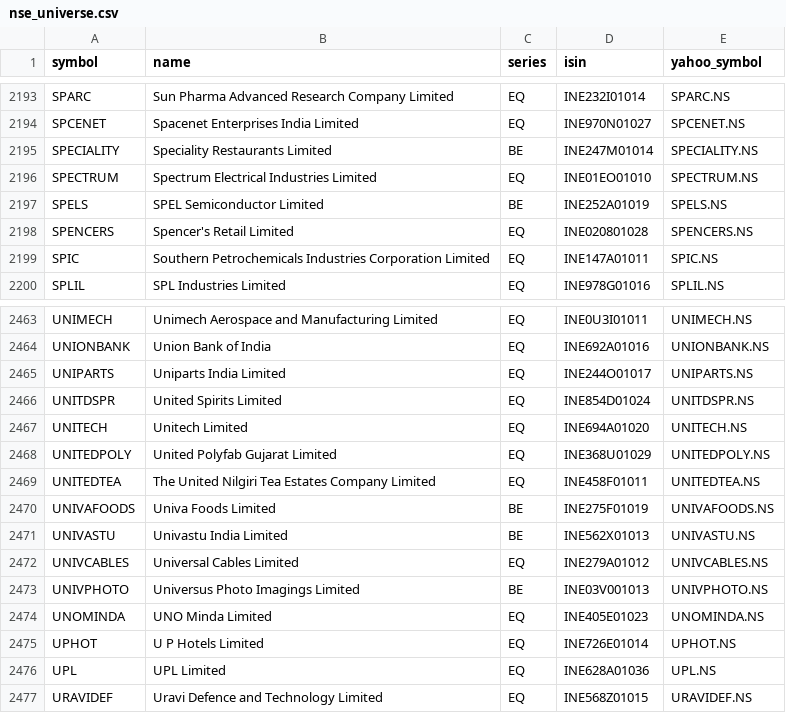
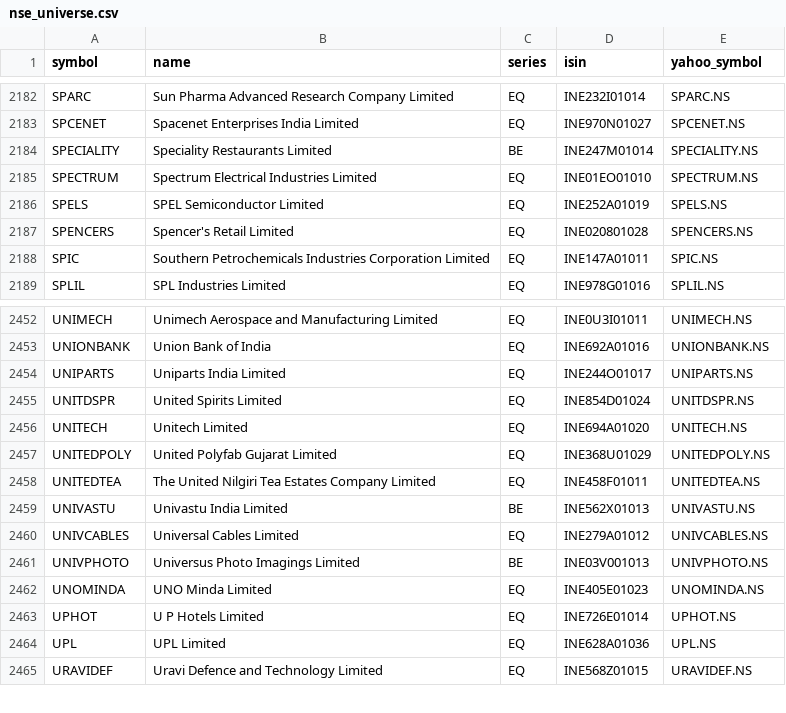
Before and after one commit to rakeshnagapuri99-coder/nse-smart-market-dashboard, a CSV file: data/nse_universe.csv, drawn as a sheet; only a part is shown, gaps mark what is left out; the diff covers the shown part only.

```diff
--- a/data/nse_universe.csv
+++ b/data/nse_universe.csv
@@ -2196,3 +2185,3 @@ SPECIALITY,Speciality Restaurants Limited,BE,INE247M01014,SPECIALITY.NS
 SPECTRUM,Spectrum Electrical Industries Limited,EQ,INE01EO01010,SPECTRUM.NS
-SPELS,SPEL Semiconductor Limited,BE,INE252A01019,SPELS.NS
+SPELS,SPEL Semiconductor Limited,EQ,INE252A01019,SPELS.NS
 SPENCERS,Spencer's Retail Limited,EQ,INE020801028,SPENCERS.NS
@@ -2469,3 +2458,2 @@ UNITEDPOLY,United Polyfab Gujarat Limited,EQ,INE368U01029,UNITEDPOLY.NS
 UNITEDTEA,The United Nilgiri Tea Estates Company Limited,EQ,INE458F01011,UNITEDTEA.NS
-UNIVAFOODS,Univa Foods Limited,BE,INE275F01019,UNIVAFOODS.NS
 UNIVASTU,Univastu India Limited,BE,INE562X01013,UNIVASTU.NS
```
Also changed, not shown: 11 removed rows elsewhere in this file, output/exports/dma_recovery.csv, output/exports/intraday.csv, 18 other files.
